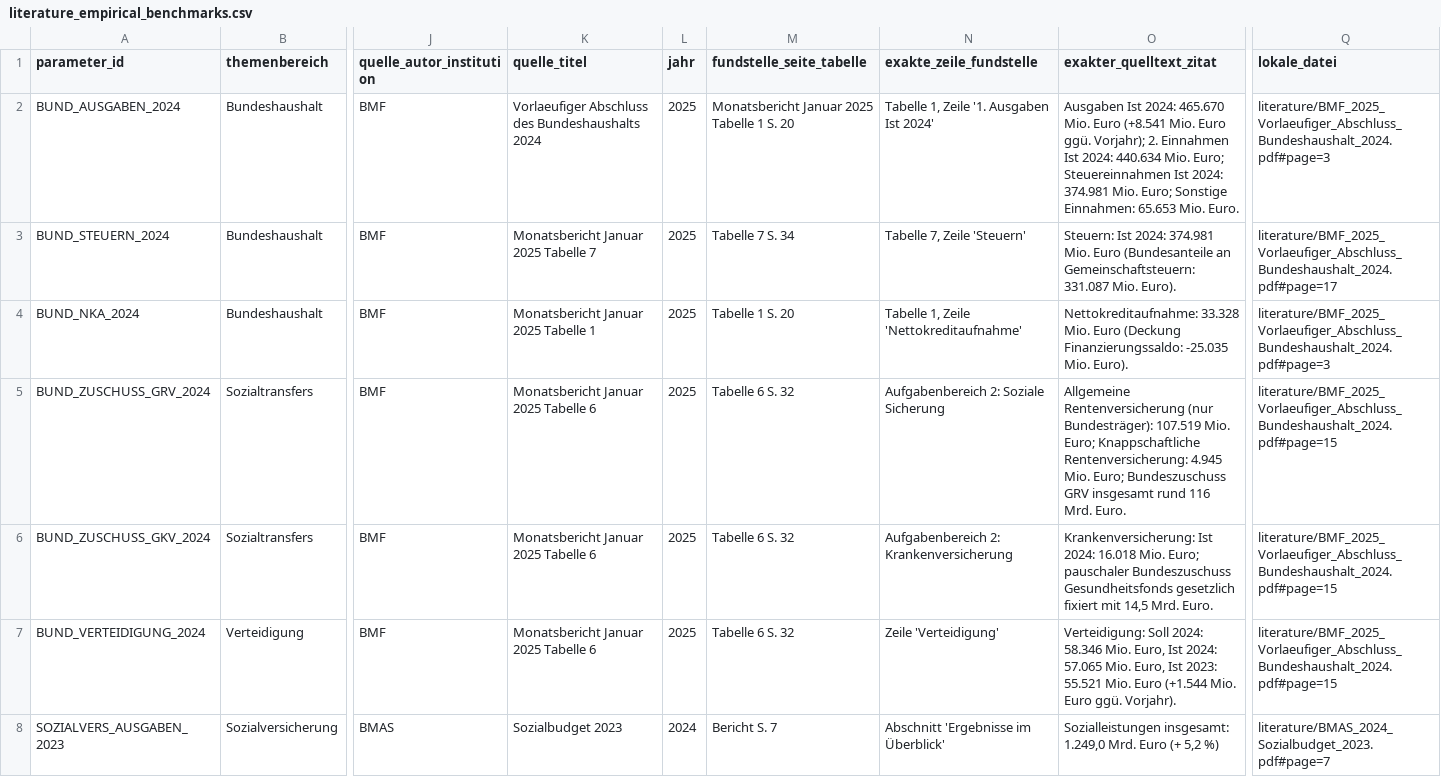
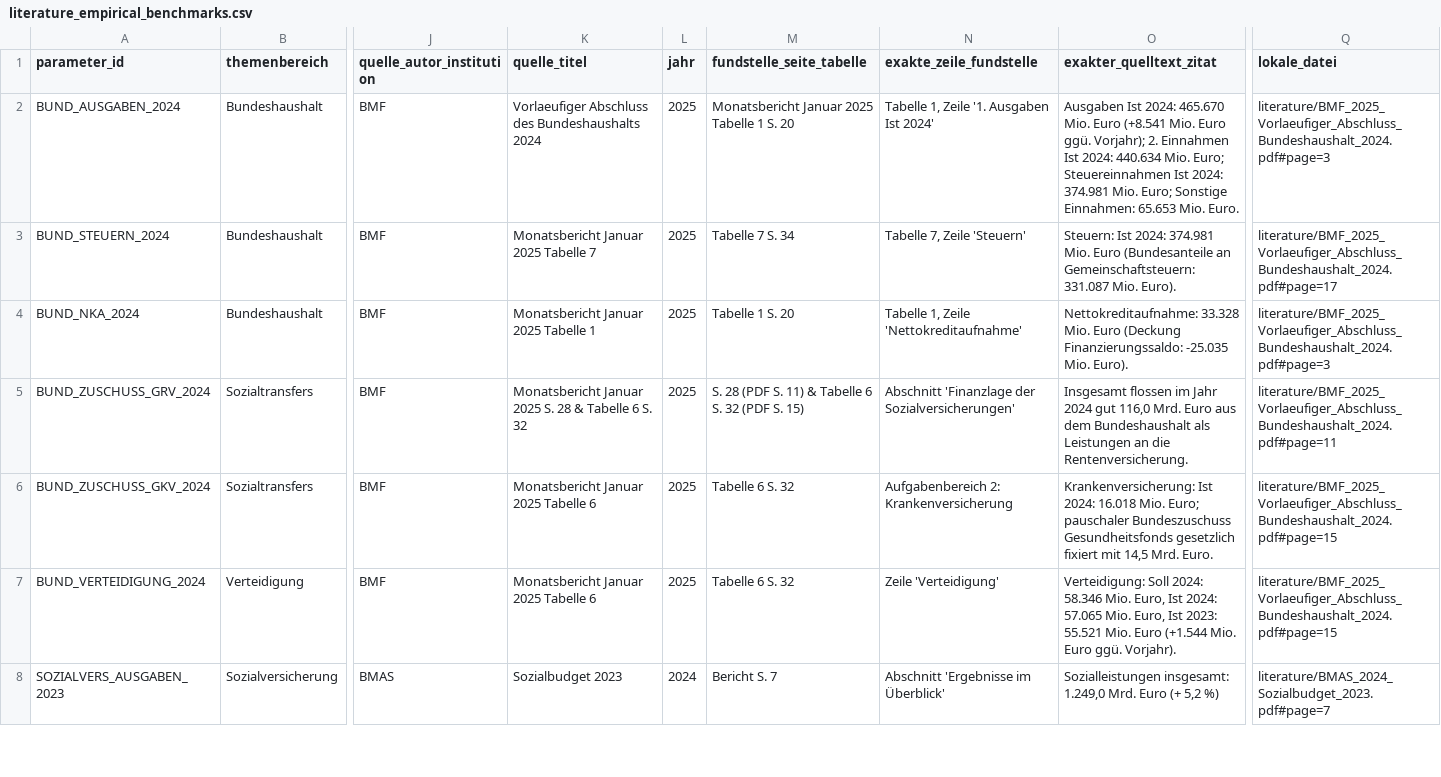
Before and after one commit to visualDemographics/DE-fiscal-per-capita, a CSV file: datasets/literature_empirical_benchmarks.csv, drawn as a sheet; only a part is shown, gaps mark what is left out; the diff covers the shown part only; the diff names each change by its address in the sheet, - before the commit and + after, or states it on an @@ line.

```diff
--- a/datasets/literature_empirical_benchmarks.csv
+++ b/datasets/literature_empirical_benchmarks.csv
-K5 (quelle_titel): Monatsbericht Januar 2025 Tabelle 6
+K5 (quelle_titel): Monatsbericht Januar 2025 S. 28 & Tabelle 6 S. 32
-M5 (fundstelle_seite_tabelle): Tabelle 6 S. 32
+M5 (fundstelle_seite_tabelle): S. 28 (PDF S. 11) & Tabelle 6 S. 32 (PDF S. 15)
-N5 (exakte_zeile_fundstelle): Aufgabenbereich 2: Soziale Sicherung
+N5 (exakte_zeile_fundstelle): Abschnitt 'Finanzlage der Sozialversicherungen'
-O5 (exakter_quelltext_zitat): Allgemeine Rentenversicherung (nur Bundesträger): 107.519 Mio. Euro; Knappschaftliche Rentenversicherung: 4.945 Mio. Euro; Bundeszuschuss GRV insgesamt rund 116 Mrd. Euro.
+O5 (exakter_quelltext_zitat): Insgesamt flossen im Jahr 2024 gut 116,0 Mrd. Euro aus dem Bundeshaushalt als Leistungen an die Rentenversicherung.
-Q5 (lokale_datei): literature/BMF_2025_Vorlaeufiger_Abschluss_Bundeshaushalt_2024.pdf#page=15
+Q5 (lokale_datei): literature/BMF_2025_Vorlaeufiger_Abschluss_Bundeshaushalt_2024.pdf#page=11
```
Also changed, not shown: 4 edited cells elsewhere in this file, datasets/fiscal_sankey_flows_per_capita.csv, rawdata/MANIFEST.csv, 19 other files.
